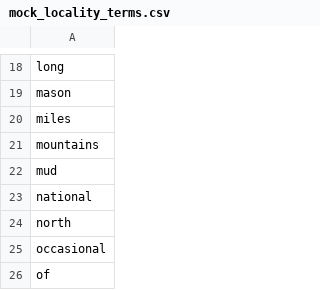
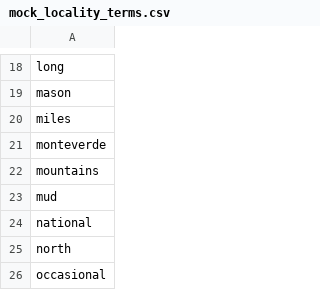
Before and after one commit to rafelafrance/FloraTraiter, a CSV file: flora/pylib/traits/terms/mock_locality_terms.csv, drawn as a sheet; only a part is shown, gaps mark what is left out; the shorter side is filled out with more unchanged rows; the diff names each change by its address in the sheet, - before the commit and + after, or states it on an @@ line.

```diff
--- a/flora/pylib/traits/terms/mock_locality_terms.csv
+++ b/flora/pylib/traits/terms/mock_locality_terms.csv
+row 21: monteverde
```
Also changed, not shown: flora/pylib/traits/terms/other_locality_terms.csv.
